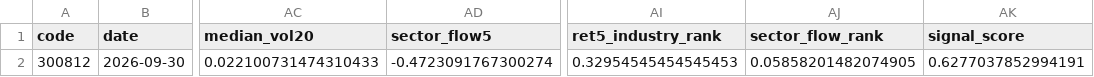
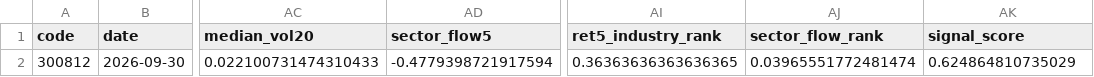
Before and after one commit to Yaohuizhongliu/a-share-picker, a CSV file: reports/latest/research/adaptive_live_signals.csv, drawn as a sheet; only a part is shown, gaps mark what is left out; the diff names each change by its address in the sheet, - before the commit and + after, or states it on an @@ line.

```diff
--- a/reports/latest/research/adaptive_live_signals.csv
+++ b/reports/latest/research/adaptive_live_signals.csv
-AD2 (sector_flow5): -0.4723091767300274
+AD2 (sector_flow5): -0.4779398721917594
-AI2 (ret5_industry_rank): 0.32954545454545453
+AI2 (ret5_industry_rank): 0.36363636363636365
-AJ2 (sector_flow_rank): 0.05858201482074905
+AJ2 (sector_flow_rank): 0.03965551772481474
-AK2 (signal_score): 0.6277037852994191
+AK2 (signal_score): 0.624864810735029
```
Also changed, not shown: reports/latest/recommendations.csv, reports/latest/research/adaptive_daily_decisions.csv, 15 other files.
